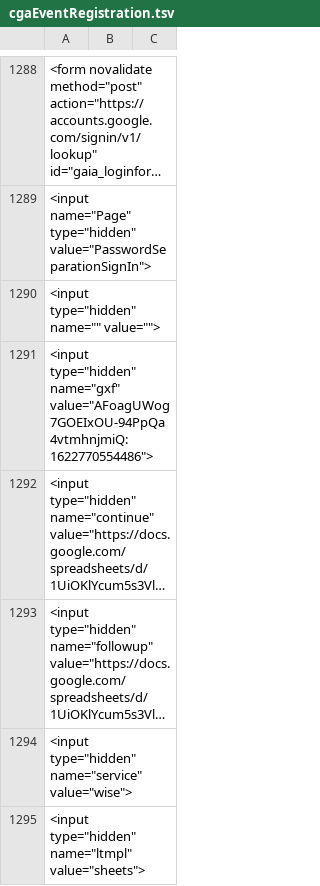
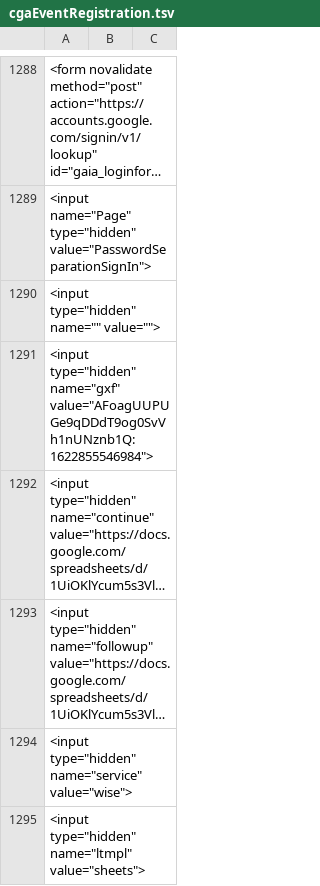
Before and after one commit to IQSS/iqss-metrics-dashboard, a TSV file: assets/data/cgaEventRegistration.tsv, drawn as a sheet; only a part is shown, gaps mark what is left out; long unchanged cells end in …; the diff covers the shown part only; the diff names each change by its address in the sheet, - before the commit and + after, or states it on an @@ line.

```diff
--- a/assets/data/cgaEventRegistration.tsv
+++ b/assets/data/cgaEventRegistration.tsv
-A1291: …type="hidden" name="gxf" value="AFoagUWog7GOEIxOU-94PpQa4vtmhnjmiQ:1622770554486">
+A1291: …type="hidden" name="gxf" value="AFoagUUPUGe9qDDdT9og0SvVh1nUNznb1Q:1622855546984">
```
Also changed, not shown: 1 removed row and 11 edited cells elsewhere in this file, assets/data/cgaLicenseRequest.tsv, assets/data/dataverse_installations.tsv, 5 other files.
